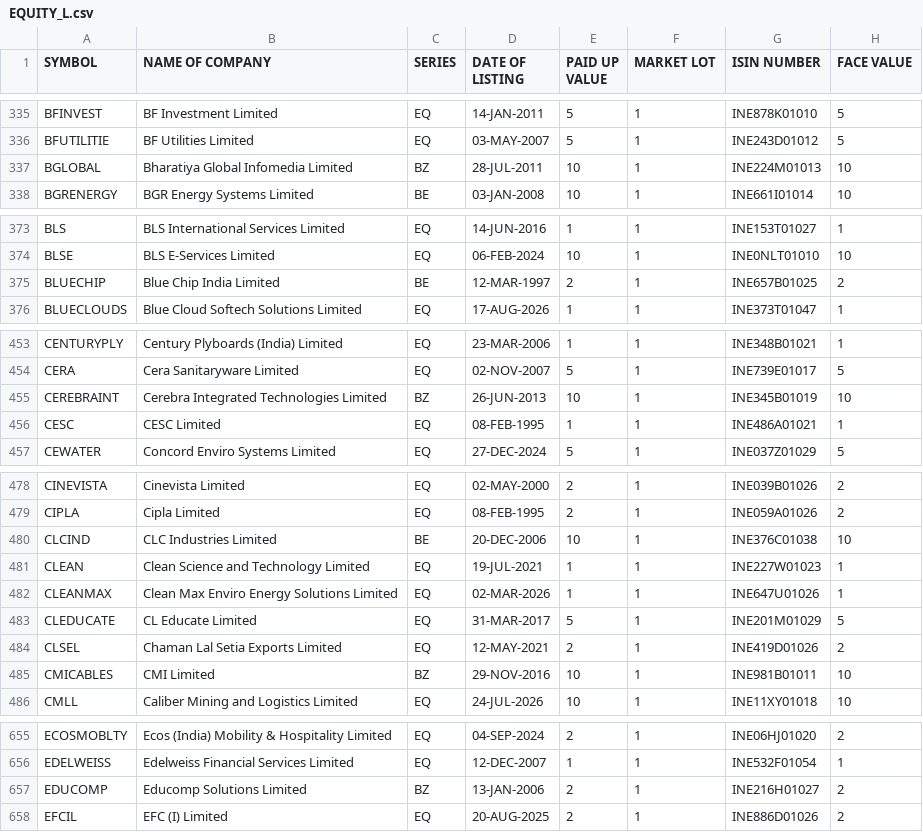
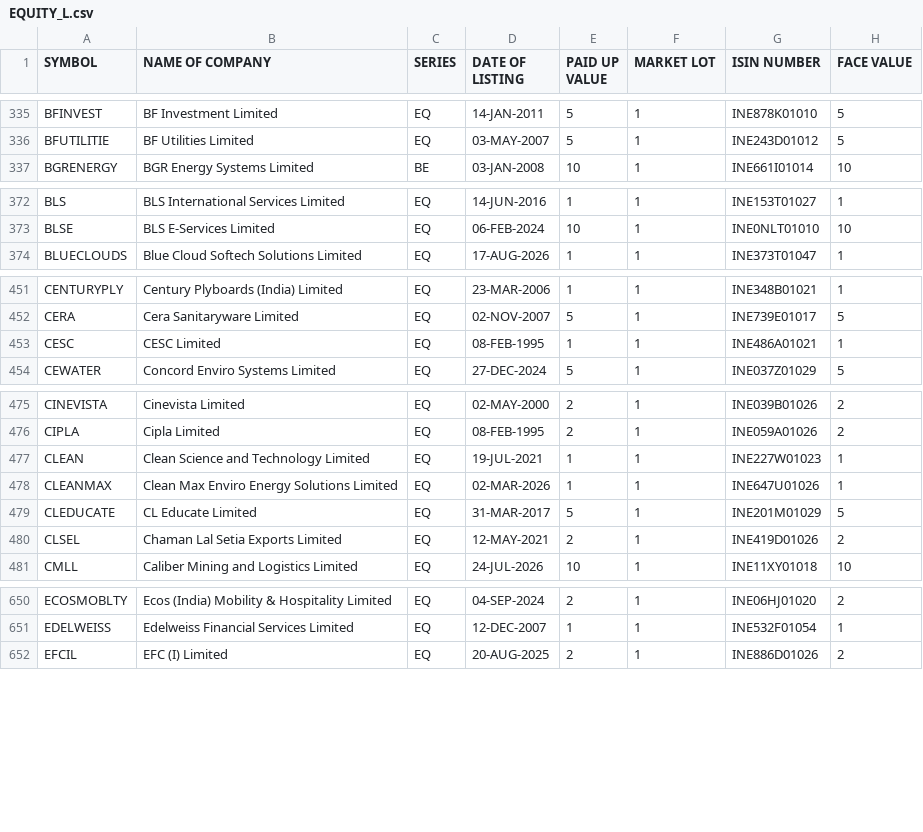
Before and after one commit to manoj-kholia/nse-scanner, a CSV file: EQUITY_L.csv, drawn as a sheet; only a part is shown, gaps mark what is left out; removed rows and columns are numbered as before the commit, all else as after; the diff covers the shown part only; the diff names each change by its address in the sheet, - before the commit and + after, or states it on an @@ line.

```diff
--- a/EQUITY_L.csv
+++ b/EQUITY_L.csv
-row 337: BGLOBAL | Bharatiya Global Infomedia Limited | BZ | 28-JUL-2011 | 10 | 1 | INE224M01013 | 10
-row 375: BLUECHIP | Blue Chip India Limited | BE | 12-MAR-1997 | 2 | 1 | INE657B01025 | 2
-row 455: CEREBRAINT | Cerebra Integrated Technologies Limited | BZ | 26-JUN-2013 | 10 | 1 | INE345B01019 | 10
-row 480: CLCIND | CLC Industries Limited | BE | 20-DEC-2006 | 10 | 1 | INE376C01038 | 10
-row 485: CMICABLES | CMI Limited | BZ | 29-NOV-2016 | 10 | 1 | INE981B01011 | 10
-row 657: EDUCOMP | Educomp Solutions Limited | BZ | 13-JAN-2006 | 2 | 1 | INE216H01027 | 2
```
Also changed, not shown: 1 added row, 9 removed rows and 3 edited cells elsewhere in this file, cup_handle_signals.csv, 5 other files.
